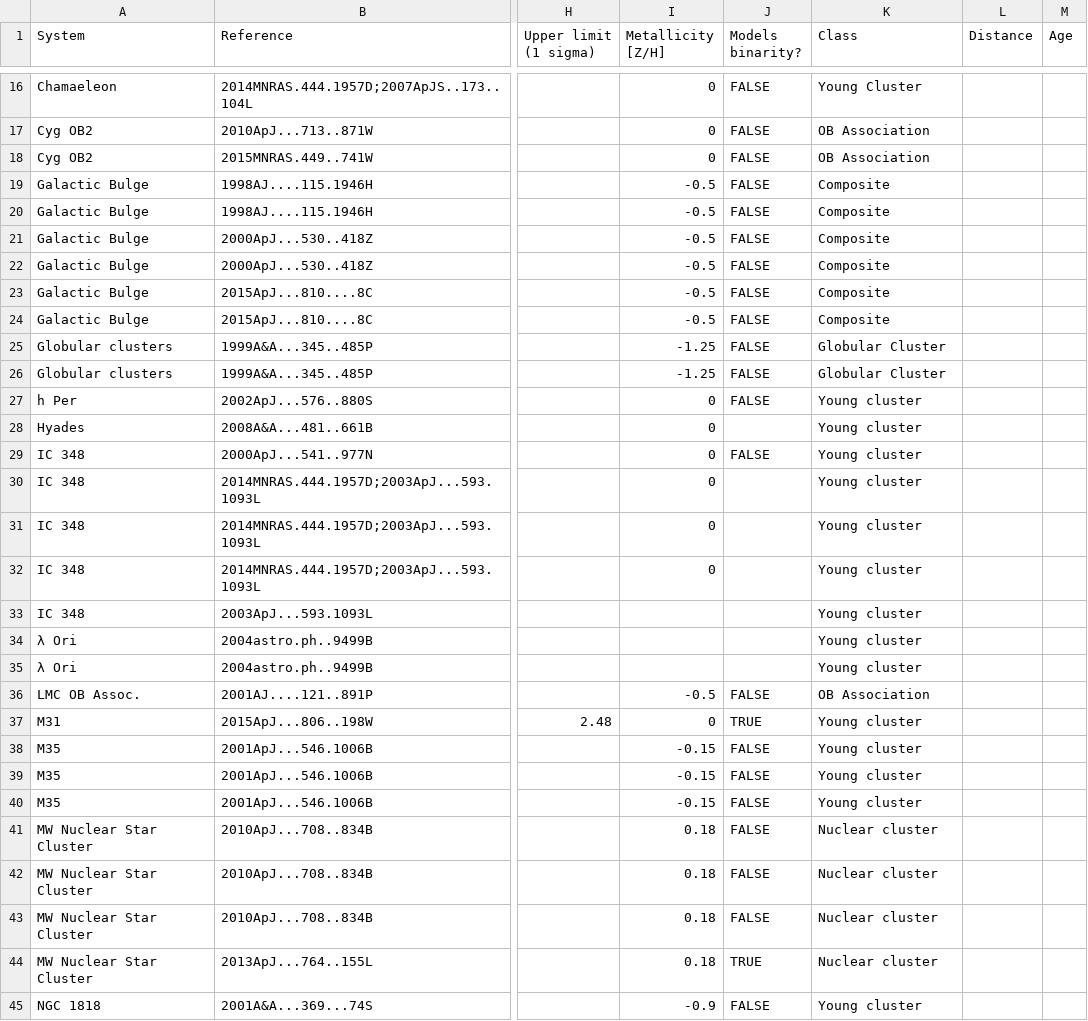
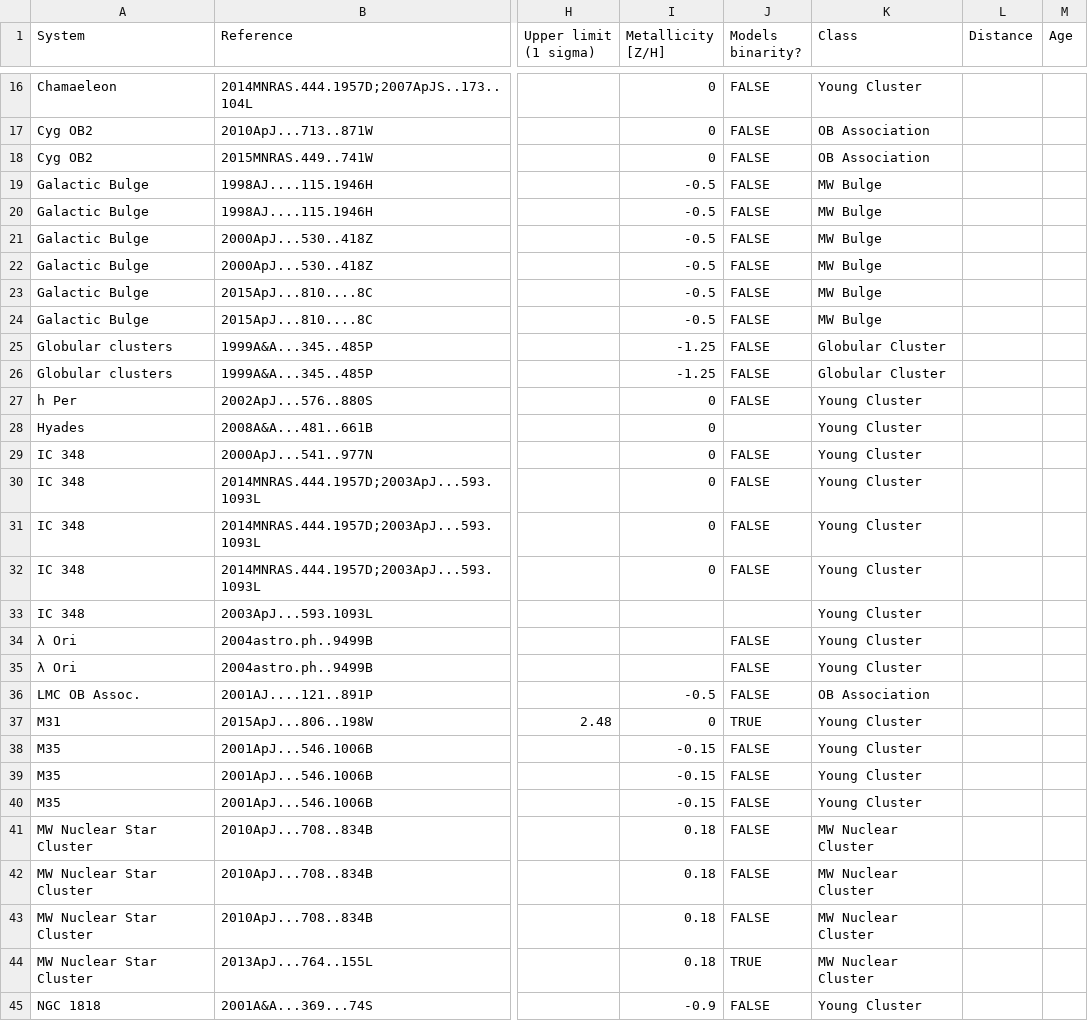
Before and after one commit to mikegrudic/alphaplot, a CSV file: alphaplot.csv, drawn as a sheet; only a part is shown, gaps mark what is left out; the diff covers the shown part only; the diff names each change by its address in the sheet, - before the commit and + after, or states it on an @@ line.

```diff
--- a/alphaplot.csv
+++ b/alphaplot.csv
-K19:K24 (Class): Composite
+K19:K24 (Class): MW Bulge
-K27:K35 (Class): Young cluster
+K27:K35 (Class): Young Cluster
-J30:J32 (Models binarity?): (empty)
+J30:J32 (Models binarity?): FALSE
-J34:J35 (Models binarity?): (empty)
+J34:J35 (Models binarity?): FALSE
-K37:K40 (Class): Young cluster
+K37:K40 (Class): Young Cluster
-K41:K44 (Class): Nuclear cluster
+K41:K44 (Class): MW Nuclear Cluster
-K45 (Class): Young cluster
+K45 (Class): Young Cluster
```
Also changed, not shown: 8 added rows and 38 edited cells elsewhere in this file, 1 other file.
